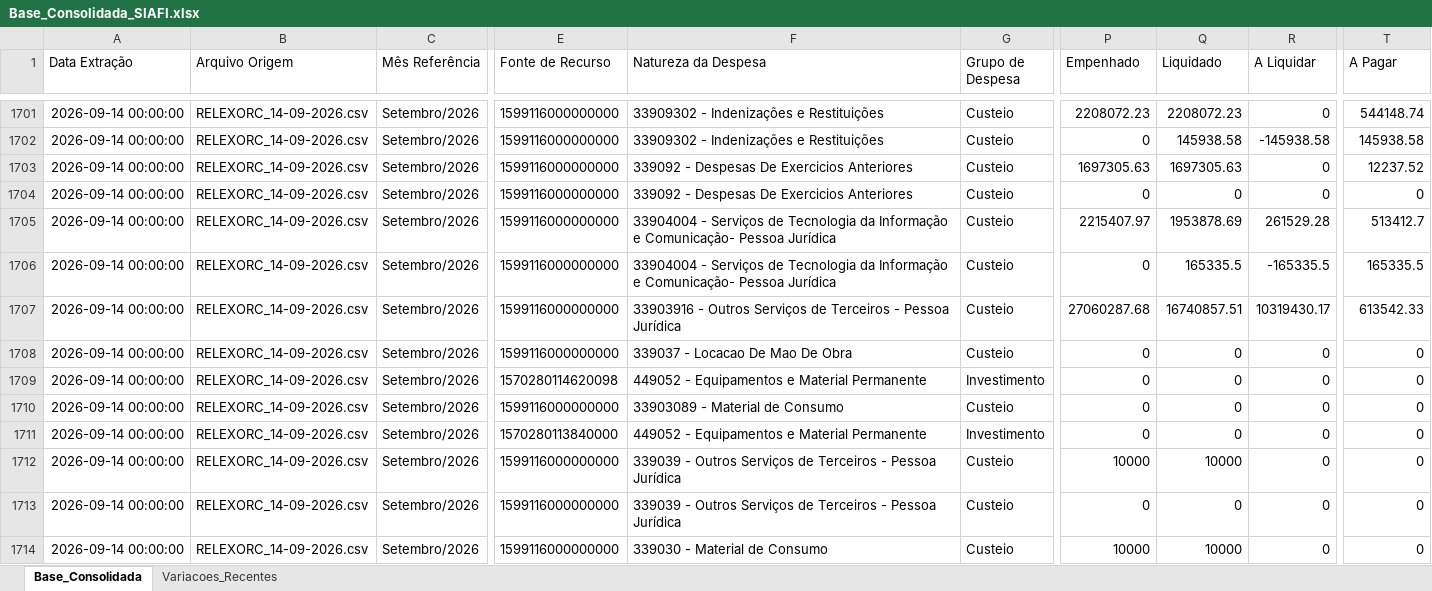
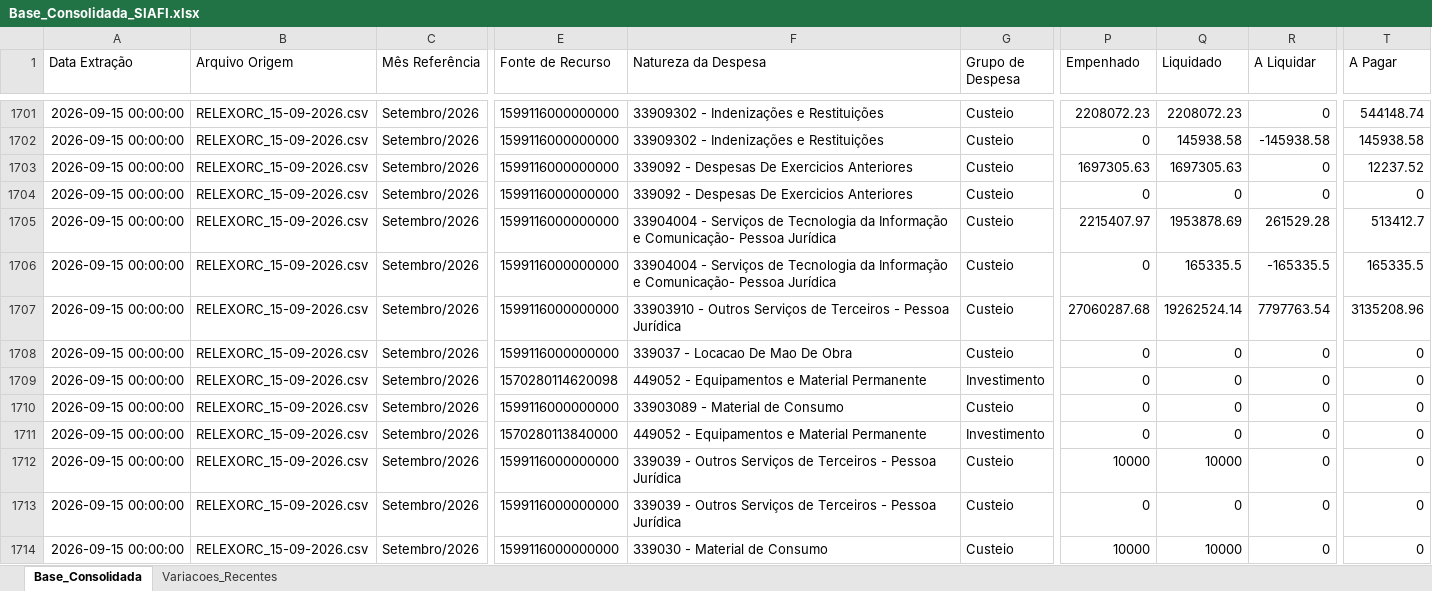
Before and after one commit to leuler-web/painel-execucao-uea, an Excel workbook: Base_Consolidada_SIAFI.xlsx, sheet Base_Consolidada, drawn as a sheet; only a part is shown, gaps mark what is left out; values as stored, in another font and other column widths than the file's, no borders; the diff covers the shown part only; the diff names each change by its address in the sheet, - before the commit and + after, or states it on an @@ line.

Commit message:
Atualização automática - Base Consolidada

```diff
--- a/Base_Consolidada_SIAFI.xlsx (sheet Base_Consolidada)
+++ b/Base_Consolidada_SIAFI.xlsx (sheet Base_Consolidada)
-A1701:A1714 (Data Extração): 2026-09-14 00:00:00
+A1701:A1714 (Data Extração): 2026-09-15 00:00:00
-B1701:B1714 (Arquivo Origem): RELEXORC_14-09-2026.csv
+B1701:B1714 (Arquivo Origem): RELEXORC_15-09-2026.csv
-F1707 (Natureza da Despesa): 33903916 - Outros…
+F1707 (Natureza da Despesa): 33903910 - Outros…
-Q1707 (Liquidado): 16740857.51
+Q1707 (Liquidado): 19262524.14
-R1707 (A Liquidar): 10319430.17
+R1707 (A Liquidar): 7797763.54
-T1707 (A Pagar): 613542.33
+T1707 (A Pagar): 3135208.96
```
Also changed, not shown: 668 edited cells elsewhere in this sheet, sheet Variacoes_Recentes.
